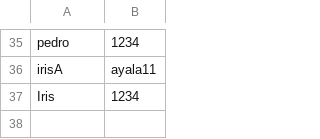
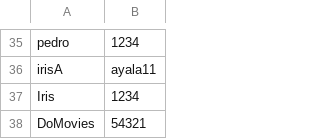
Before and after one commit to AleWWH1104/Project2_EstructuraDatos, a CSV file: databases/baseDatosUsuarios.csv, drawn as a sheet; only a part is shown, gaps mark what is left out; the diff names each change by its address in the sheet, - before the commit and + after, or states it on an @@ line.

```diff
--- a/databases/baseDatosUsuarios.csv
+++ b/databases/baseDatosUsuarios.csv
+row 38: DoMovies | 54321
```
Also changed, not shown: 3 other files.
